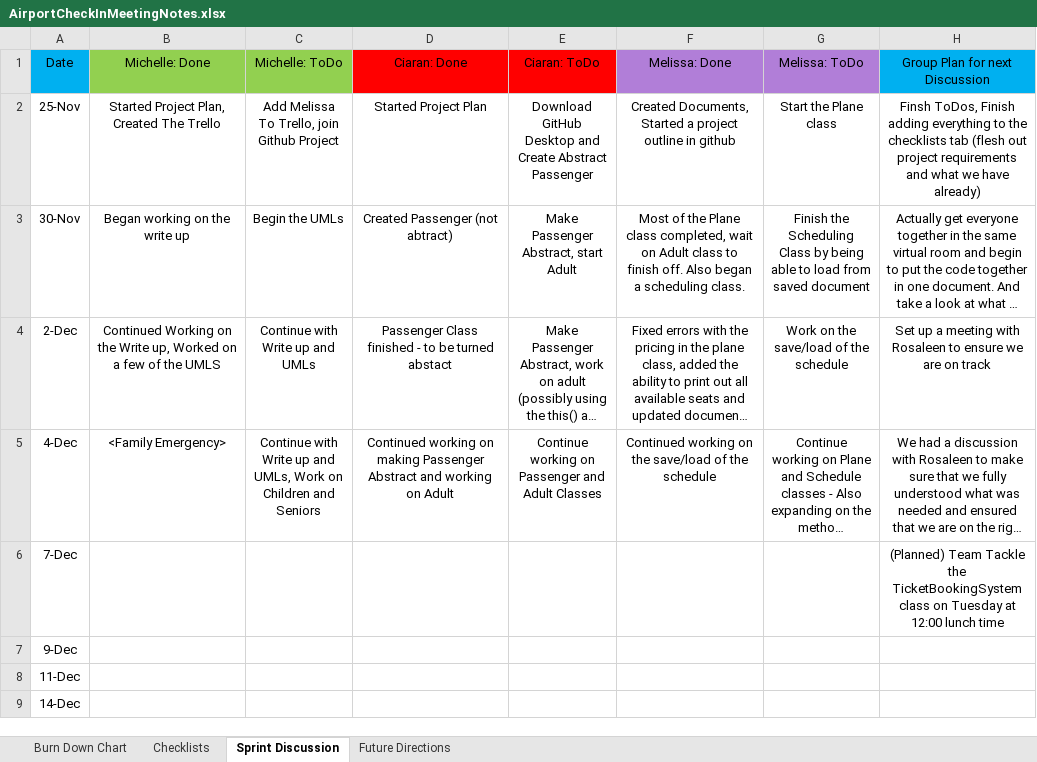
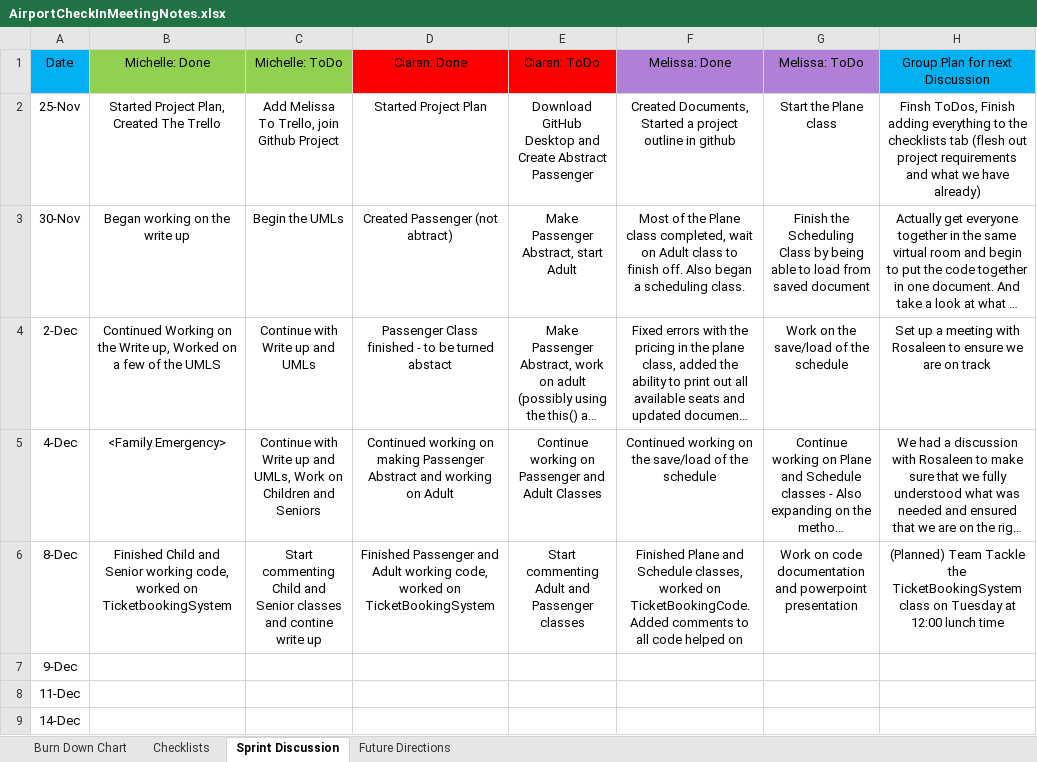
Before and after one commit to SolarLunix/PSD2_Group8Project, an Excel workbook: AirportCheckInMeetingNotes.xlsx, sheet Sprint Discussion, drawn as a sheet; long unchanged cells end in …; values as stored, in another font and other column widths than the file's, no borders; removed rows and columns are numbered as before the commit, all else as after; the diff names each change by its address in the sheet, - before the commit and + after, or states it on an @@ line.

Commit message:
Group work and commenting

```diff
--- a/AirportCheckInMeetingNotes.xlsx (sheet Sprint Discussion)
+++ b/AirportCheckInMeetingNotes.xlsx (sheet Sprint Discussion)
-row 6: 7-Dec |  |  |  |  |  |  | (Planned) Team Tackle the TicketBookingSystem class on Tuesday at 12:00 lunch time
+row 6: 8-Dec | Finished Child and Senior working code, worked on TicketbookingSystem | Start commenting Child and Senior classes and contine write up | Finished Passenger and Adult working code, worked on TicketBookingSystem | Start commenting Adult and Passenger classes | Finished Plane and Schedule classes, worked on TicketBookingCode. Added comments to all code helped on | Work on code documentation and powerpoint presentation | (Planned) Team Tackle the TicketBookingSystem class on Tuesday at 12:00 lunch time
```
Also changed, not shown: sheet Burn Down Chart, sheet Checklists, sheet Future Directions, 14 other files.
